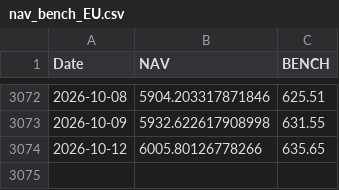
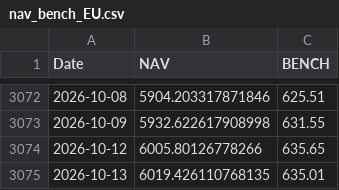
Before and after one commit to assetcontrolpro-ai/ACP-Fund-NAV, a CSV file: nav_bench_EU.csv, drawn as a sheet; only a part is shown, gaps mark what is left out; the diff names each change by its address in the sheet, - before the commit and + after, or states it on an @@ line.

Commit message:
Update nav_bench_EU.csv

```diff
--- a/nav_bench_EU.csv
+++ b/nav_bench_EU.csv
+row 3075: 2026-10-13 | 6019.426110768135 | 635.01
```
